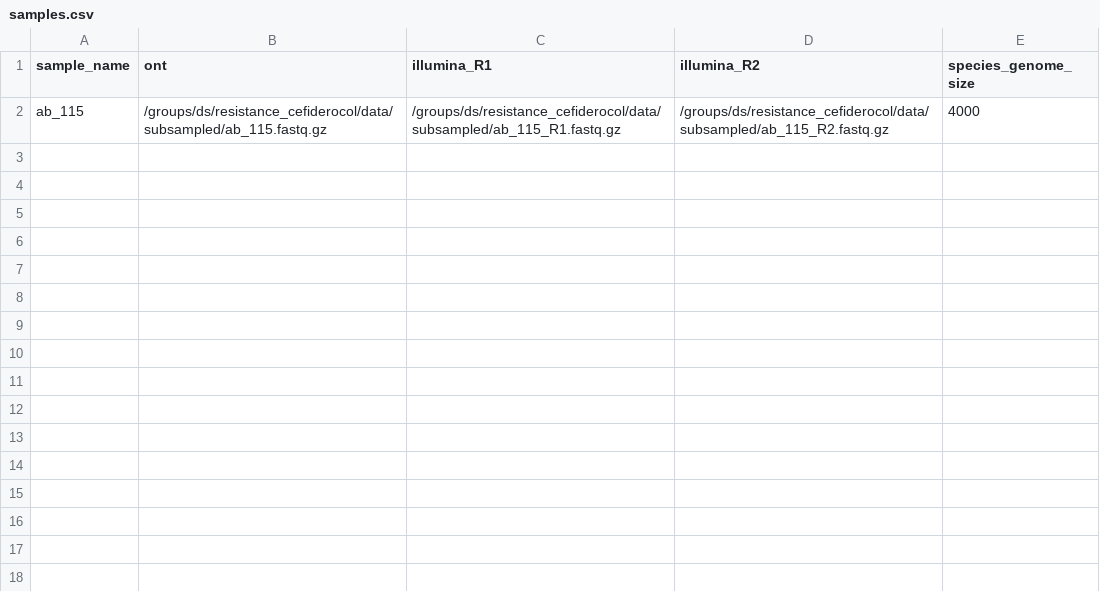
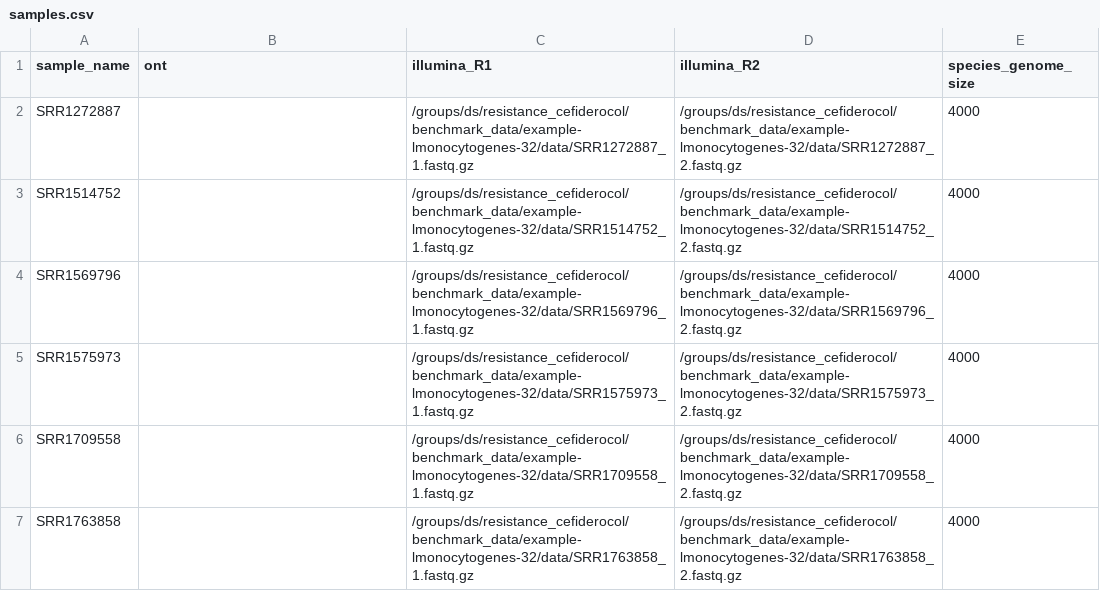
Before and after one commit to IKIM-Essen/HyDRA, a CSV file: config/pep/samples.csv, drawn as a sheet.

```diff
--- a/config/pep/samples.csv
+++ b/config/pep/samples.csv
@@ -1,2 +1,7 @@
 sample_name,ont,illumina_R1,illumina_R2,species_genome_size
-ab_115,/groups/ds/resistance_cefiderocol/data/subsampled/ab_115.fastq.gz,/groups/ds/resistance_cefiderocol/data/subsampled/ab_115_R1.fastq.gz,/groups/ds/resistance_cefiderocol/data/subsampled/ab_115_R2.fastq.gz,4000
+SRR1272887,,/groups/ds/resistance_cefiderocol/benchmark_data/example-lmonocytogenes-32/data/SRR1272887_1.fastq.gz,/groups/ds/resistance_cefiderocol/benchmark_data/example-lmonocytogenes-32/data/SRR1272887_2.fastq.gz,4000
+SRR1514752,,/groups/ds/resistance_cefiderocol/benchmark_data/example-lmonocytogenes-32/data/SRR1514752_1.fastq.gz,/groups/ds/resistance_cefiderocol/benchmark_data/example-lmonocytogenes-32/data/SRR1514752_2.fastq.gz,4000
+SRR1569796,,/groups/ds/resistance_cefiderocol/benchmark_data/example-lmonocytogenes-32/data/SRR1569796_1.fastq.gz,/groups/ds/resistance_cefiderocol/benchmark_data/example-lmonocytogenes-32/data/SRR1569796_2.fastq.gz,4000
+SRR1575973,,/groups/ds/resistance_cefiderocol/benchmark_data/example-lmonocytogenes-32/data/SRR1575973_1.fastq.gz,/groups/ds/resistance_cefiderocol/benchmark_data/example-lmonocytogenes-32/data/SRR1575973_2.fastq.gz,4000
+SRR1709558,,/groups/ds/resistance_cefiderocol/benchmark_data/example-lmonocytogenes-32/data/SRR1709558_1.fastq.gz,/groups/ds/resistance_cefiderocol/benchmark_data/example-lmonocytogenes-32/data/SRR1709558_2.fastq.gz,4000
+SRR1763858,,/groups/ds/resistance_cefiderocol/benchmark_data/example-lmonocytogenes-32/data/SRR1763858_1.fastq.gz,/groups/ds/resistance_cefiderocol/benchmark_data/example-lmonocytogenes-32/data/SRR1763858_2.fastq.gz,4000
```
Also changed, not shown: 12 other files.
